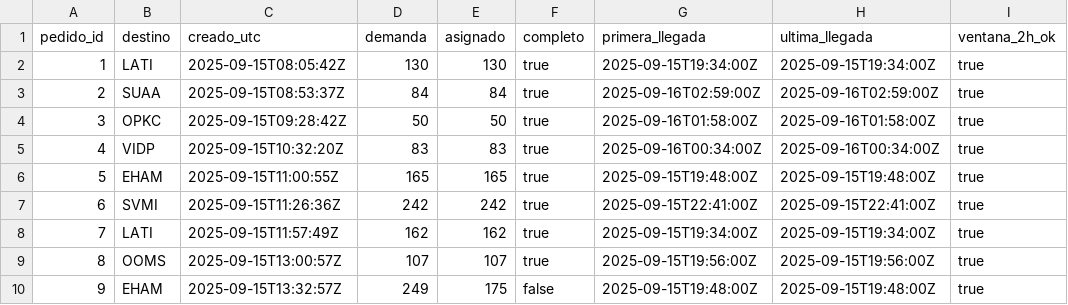
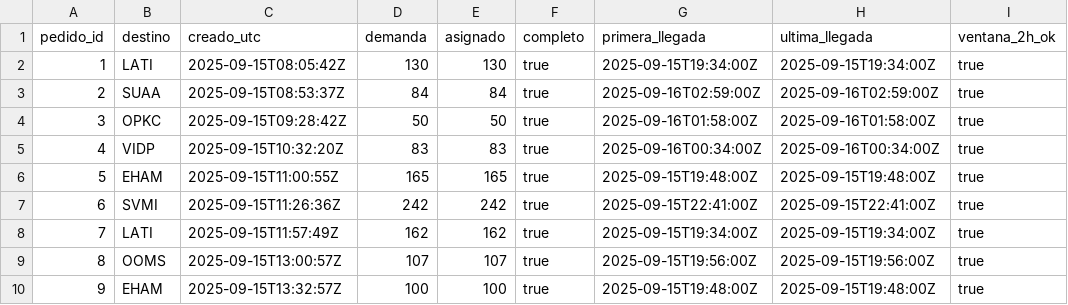
Before and after one commit to VladCan/MoraPack, a CSV file: air-scheduler/out/seed-20250915-140542-pedidos.csv, drawn as a sheet; only a part is shown; the diff names each change by its address in the sheet, - before the commit and + after, or states it on an @@ line.

```diff
--- a/air-scheduler/out/seed-20250915-140542-pedidos.csv
+++ b/air-scheduler/out/seed-20250915-140542-pedidos.csv
-D10 (demanda): 249
+D10 (demanda): 100
-E10 (asignado): 175
+E10 (asignado): 100
-F10 (completo): false
+F10 (completo): true
```
Also changed, not shown: air-scheduler/out/seed-20250915-140542-vuelos.csv, 2 other files.
